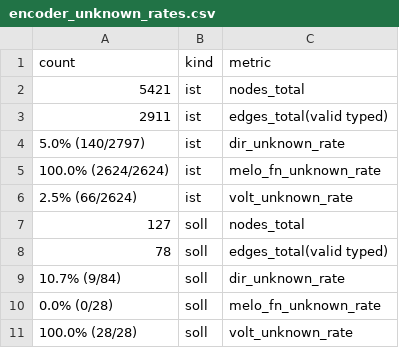
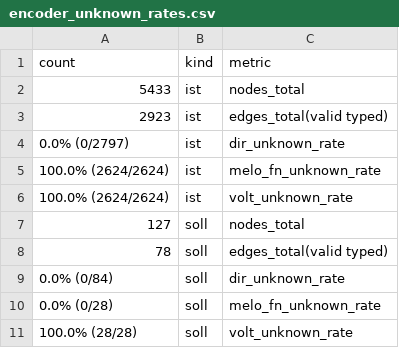
Before and after one commit to JeffreyL26/bachelor, a CSV file: analysis/descriptive/tables/encoder_unknown_rates.csv, drawn as a sheet.

```diff
--- a/analysis/descriptive/tables/encoder_unknown_rates.csv
+++ b/analysis/descriptive/tables/encoder_unknown_rates.csv
@@ -1,10 +1,10 @@
 count,kind,metric
-5421,ist,nodes_total
-2911,ist,edges_total(valid typed)
-5.0% (140/2797),ist,dir_unknown_rate
+5433,ist,nodes_total
+2923,ist,edges_total(valid typed)
+0.0% (0/2797),ist,dir_unknown_rate
 100.0% (2624/2624),ist,melo_fn_unknown_rate
-2.5% (66/2624),ist,volt_unknown_rate
+100.0% (2624/2624),ist,volt_unknown_rate
 127,soll,nodes_total
 78,soll,edges_total(valid typed)
-10.7% (9/84),soll,dir_unknown_rate
+0.0% (0/84),soll,dir_unknown_rate
 0.0% (0/28),soll,melo_fn_unknown_rate
```
Also changed, not shown: analysis/descriptive/tables/attr_coverage_ist.csv, analysis/descriptive/tables/attr_coverage_soll.csv, 23 other files.
